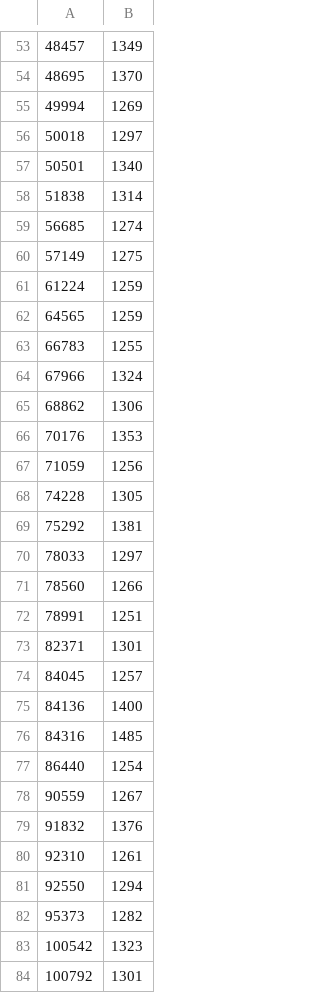
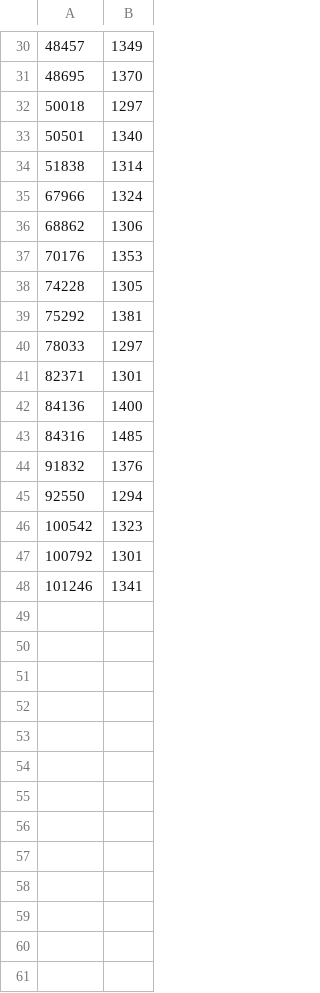
Before and after one commit to Sreevatsa03/KEYS, a CSV file: TCR/Experiments_Results_Analysis/SingleGPU-N-Level/Results/Worked_Data/n_10/n_10_comma_sorted_truncated.csv, drawn as a sheet; only a part is shown, gaps mark what is left out; the shorter side is filled out with more unchanged rows; the diff covers the shown part only; the diff names each change by its address in the sheet, - before the commit and + after, or states it on an @@ line.

```diff
--- a/TCR/Experiments_Results_Analysis/SingleGPU-N-Level/Results/Worked_Data/n_10/n_10_comma_sorted_truncated.csv
+++ b/TCR/Experiments_Results_Analysis/SingleGPU-N-Level/Results/Worked_Data/n_10/n_10_comma_sorted_truncated.csv
-row 55: 49994 | 1269
-row 59: 56685 | 1274
-row 60: 57149 | 1275
-row 61: 61224 | 1259
-row 62: 64565 | 1259
-row 63: 66783 | 1255
-row 67: 71059 | 1256
-row 71: 78560 | 1266
-row 72: 78991 | 1251
-row 74: 84045 | 1257
-row 77: 86440 | 1254
-row 78: 90559 | 1267
-row 80: 92310 | 1261
-row 82: 95373 | 1282
```
Also changed, not shown: 23 removed rows elsewhere in this file, TCR/Experiments_Results_Analysis/SingleGPU-N-Level/Results/Worked_Data/n_8/n_8_comma_sorted_truncated.csv, 7 other files.
